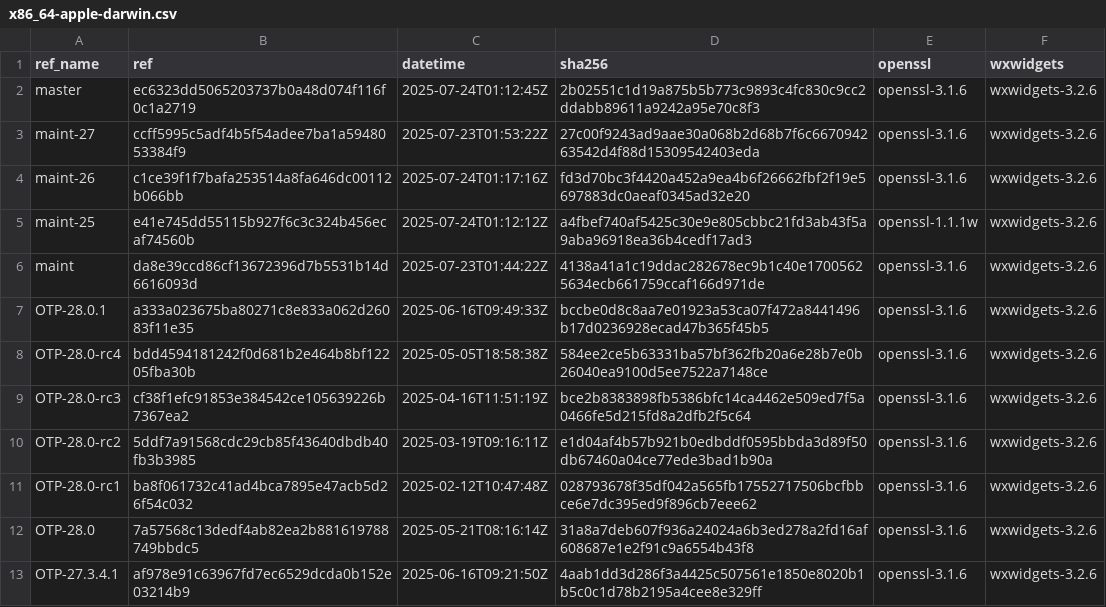
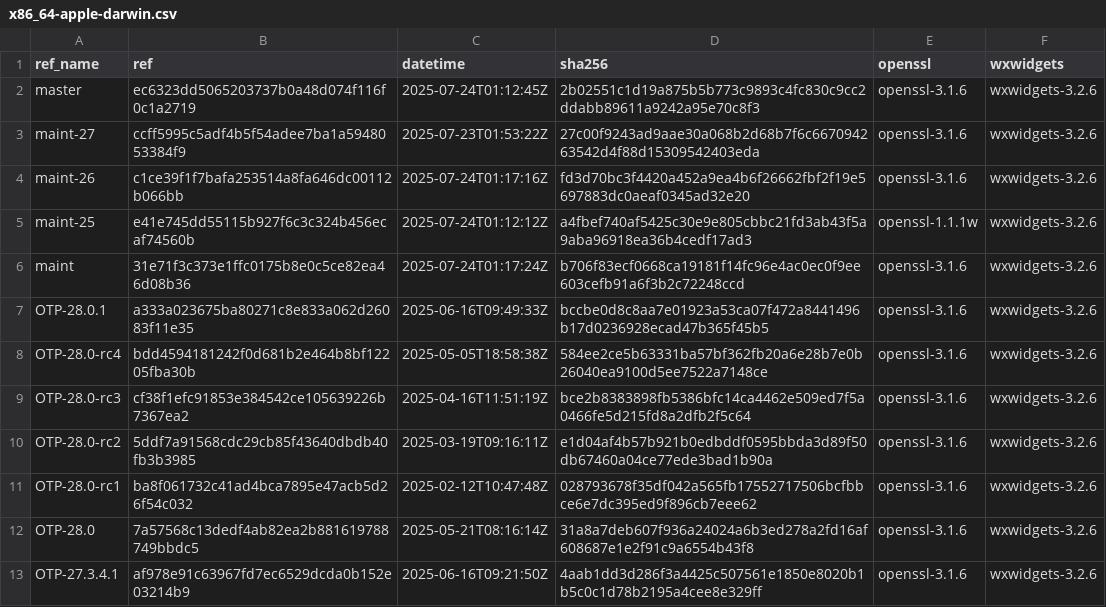
Before and after one commit to paulo-ferraz-oliveira/otp_builds, a CSV file: builds/x86_64-apple-darwin.csv, drawn as a sheet; only a part is shown.

```diff
--- a/builds/x86_64-apple-darwin.csv
+++ b/builds/x86_64-apple-darwin.csv
@@ -5,3 +5,3 @@ maint-26,c1ce39f1f7bafa253514a8fa646dc00112b066bb,2025-07-24T01:17:16Z,fd3d70bc3
 maint-25,e41e745dd55115b927f6c3c324b456ecaf74560b,2025-07-24T01:12:12Z,a4fbef740af5425c30e9e805cbbc21fd3ab43f5a9aba96918ea36b4cedf17ad3,openssl-1.1.1w,wxwidgets-3.2.6
-maint,da8e39ccd86cf13672396d7b5531b14d6616093d,2025-07-23T01:44:22Z,4138a41a1c19ddac282678ec9b1c40e17005625634ecb661759ccaf166d971de,openssl-3.1.6,wxwidgets-3.2.6
+maint,31e71f3c373e1ffc0175b8e0c5ce82ea46d08b36,2025-07-24T01:17:24Z,b706f83ecf0668ca19181f14fc96e4ac0ec0f9ee603cefb91a6f3b2c72248ccd,openssl-3.1.6,wxwidgets-3.2.6
 OTP-28.0.1,a333a023675ba80271c8e833a062d26083f11e35,2025-06-16T09:49:33Z,bccbe0d8c8aa7e01923a53ca07f472a8441496b17d0236928ecad47b365f45b5,openssl-3.1.6,wxwidgets-3.2.6
```
